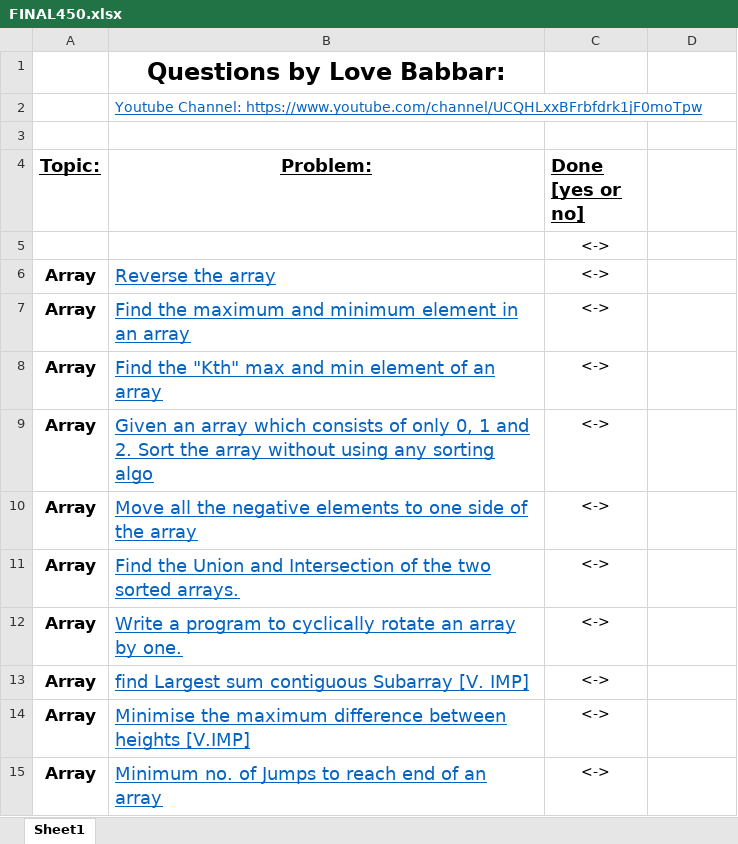
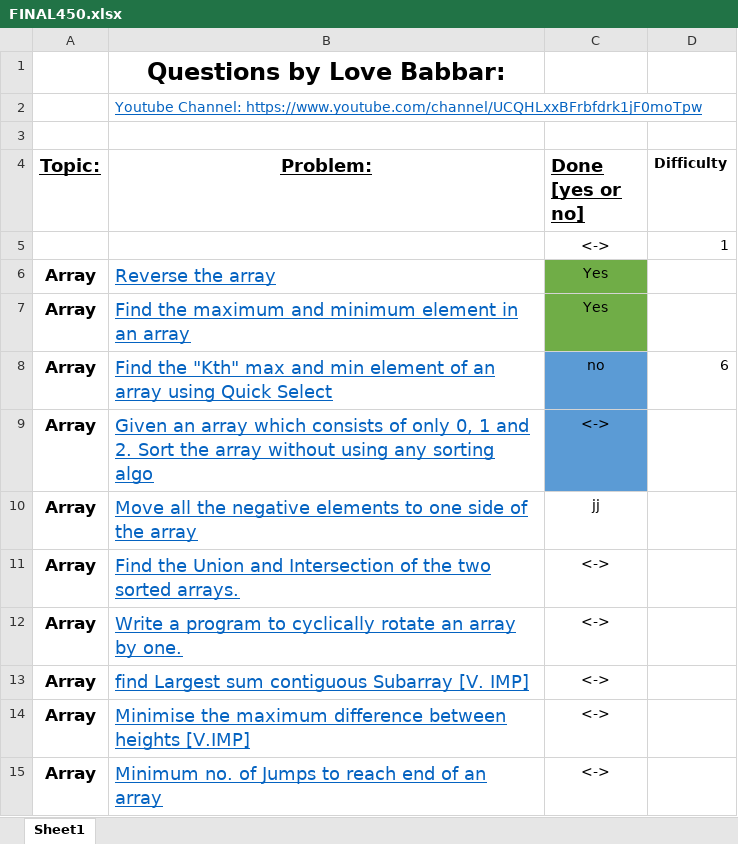
Before and after one commit to Dheeraj-1999/Prep-May-2021, an Excel workbook: FINAL450.xlsx, sheet Sheet1, drawn as a sheet; only a part is shown; values as stored, in another font and other column widths than the file's, no borders; conditional formats not drawn; removed rows and columns are numbered as before the commit, all else as after; the diff names each change by its address in the sheet, - before the commit and + after, or states it on an @@ line.

```diff
--- a/FINAL450.xlsx (sheet Sheet1)
+++ b/FINAL450.xlsx (sheet Sheet1)
-D4: (empty)
+D4: Difficulty
-D5 (Difficulty): (empty)
+D5 (Difficulty): 1
-C6:C7 (Done [yes or no]): <->
+C6:C7 (Done [yes or no]): Yes
-C6:C7 fill: none
+C6:C7 fill: #70AD47
-row 8: Array | Find the "Kth" max and min element of an array | <->
+row 8: Array | Find the "Kth" max and min element of an array using Quick Select | no | 6
-C9 fill: none
+C9 fill: #5B9BD5
-C10 (Done [yes or no]): <->
+C10 (Done [yes or no]): jj
```
Also changed, not shown: 4 other files.
